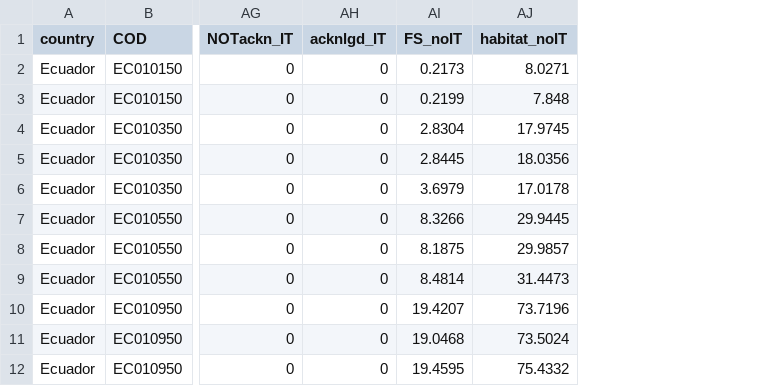
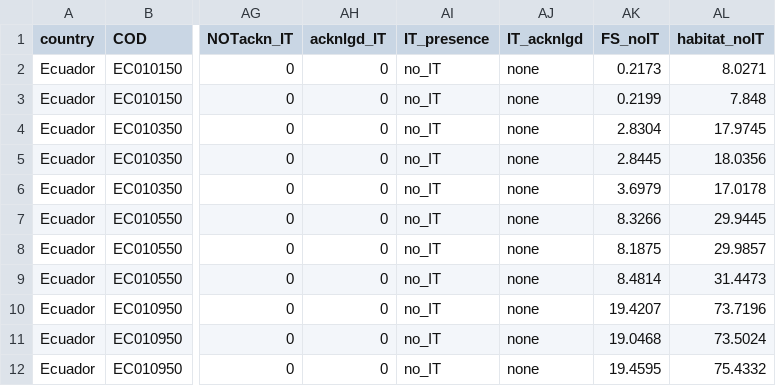
Before and after one commit to barretoju/IT_conservation_health_Amazon, a CSV file: data/processed/Ecuador.csv, drawn as a sheet; only a part is shown, gaps mark what is left out; the diff names each change by its address in the sheet, - before the commit and + after, or states it on an @@ line.

Commit message:
added dummy IT columns, update metadata and readme likewise

```diff
--- a/data/processed/Ecuador.csv
+++ b/data/processed/Ecuador.csv
+column AI (IT_presence), rows 2-12: all no_IT
+column AJ (IT_acknlgd), rows 2-12: all none
```
Also changed, not shown: data/processed/Suriname.csv, data/processed/metadata.csv, 11 other files.
